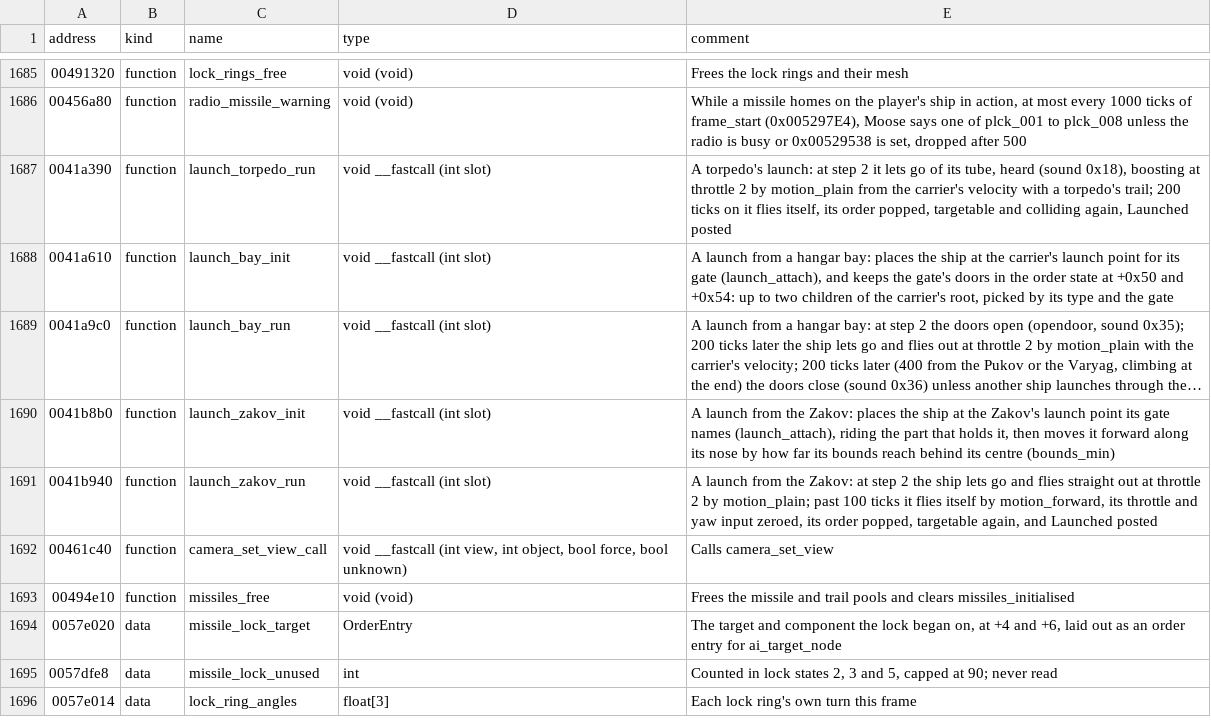
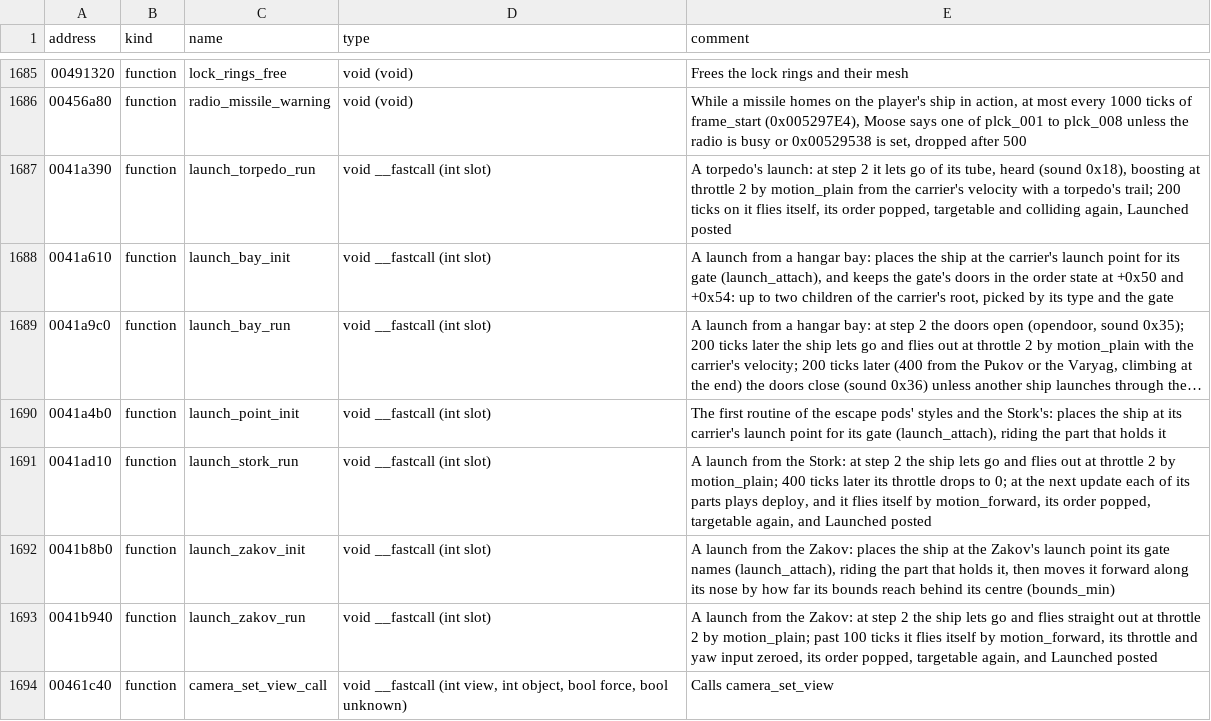
Before and after one commit to OpenReliant/openreliant, a TSV file: ghidra/names/LANCER.EXE.tsv, drawn as a sheet; only a part is shown, gaps mark what is left out; the shorter side is filled out with more unchanged rows; long unchanged cells end in …; the diff names each change by its address in the sheet, - before the commit and + after, or states it on an @@ line.

Commit message:
fix: the Storks drop their satellites, which open out their panels (#586)
The Stork's launch style (style 5) wasn't ported. Mission 4 keeps the
satellites in a far corner of the map until it sets up their launches,
and a ship in an unported style keeps its offset from its carrier. So
the satellites rode millions of units away from the Storks and were let
go there, and the drop cinematic showed empty space.

This ports the style (`launch_point_init`, `launch_stork_run`). The
satellite waits at the Stork's launch point, flies out along its nose at
throttle 2, slows to a stop after 400 ticks, and each of its parts plays
the `deploy` track. The placing routine is shared with the bays, the
torpedoes and the Zakov (`launch.attachAtGate`).

I checked mission 4 headless: Stork1 reaches its first marker, the
satellite drops out under it, flies clear and opens its panels.

Left: the Yamato, Badanov, escape pod and rogue base styles (#304).

This should also go to release/0.6 as a fix.

Closes #580

```diff
--- a/ghidra/names/LANCER.EXE.tsv
+++ b/ghidra/names/LANCER.EXE.tsv
+row 1690: 0041a4b0 | function | launch_point_init | void __fastcall (int slot) | The first routine of the escape pods' styles and the Stork's: places the ship at its carrier's launch point for its gate (launch_attach), riding the part that holds it
+row 1691: 0041ad10 | function | launch_stork_run | void __fastcall (int slot) | A launch from the Stork: at step 2 the ship lets go and flies out at throttle 2 by motion_plain; 400 ticks later its throttle drops to 0; at the next update each of its parts plays deploy, and it flies itself by motion_forward, its order popped, targetable again, and Launched posted
```
Also changed, not shown: 6 other files.
